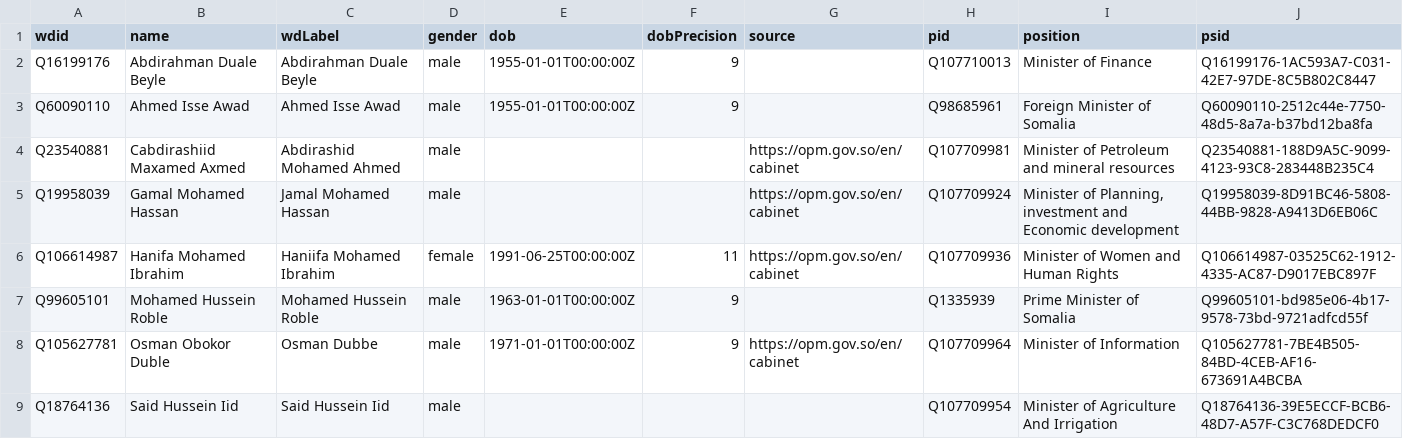
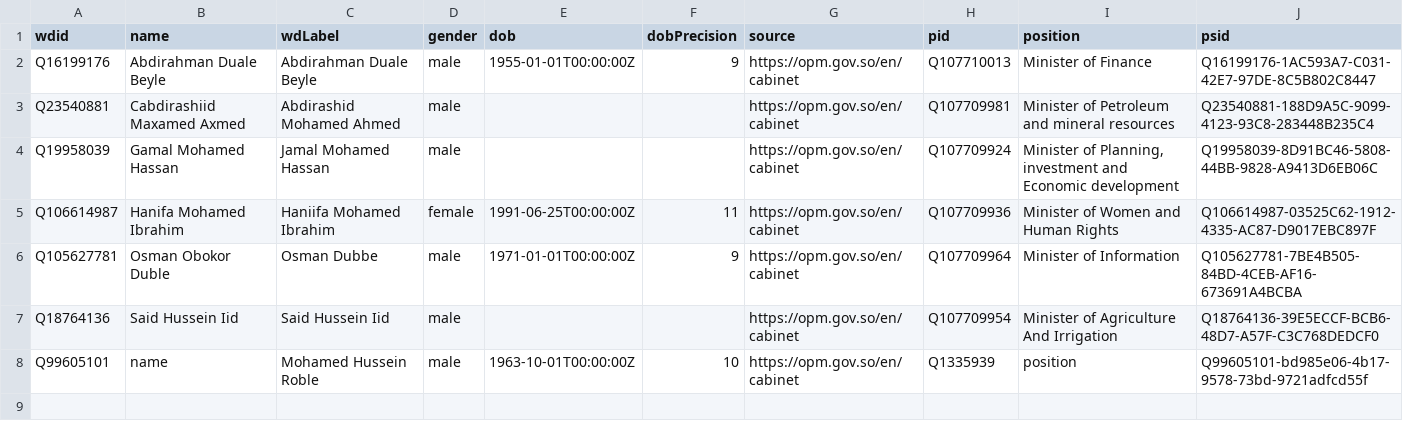
Before and after one commit to every-politician-scrapers/somalia-cabinet, a CSV file: data/wikidata.csv, drawn as a sheet.

```diff
--- a/data/wikidata.csv
+++ b/data/wikidata.csv
@@ -1,4 +1,3 @@
 wdid,name,wdLabel,gender,dob,dobPrecision,source,pid,position,psid
-Q16199176,Abdirahman Duale Beyle,Abdirahman Duale Beyle,male,1955-01-01T00:00:00Z,9,,Q107710013,Minister of Finance,Q16199176-1AC593A7-C031-42E7-97DE-8C5B802C8447
-Q60090110,Ahmed Isse Awad,Ahmed Isse Awad,male,1955-01-01T00:00:00Z,9,,Q98685961,Foreign Minister of Somalia,Q60090110-2512c44e-7750-48d5-8a7a-b37bd12ba8fa
+Q16199176,Abdirahman Duale Beyle,Abdirahman Duale Beyle,male,1955-01-01T00:00:00Z,9,https://opm.gov.so/en/cabinet,Q107710013,Minister of Finance,Q16199176-1AC593A7-C031-42E7-97DE-8C5B802C8447
 Q23540881,Cabdirashiid Maxamed Axmed,Abdirashid Mohamed Ahmed,male,,,https://opm.gov.so/en/cabinet,Q107709981,Minister of Petroleum and mineral resources,Q23540881-188D9A5C-9099-4123-93C8-283448B235C4
@@ -6,4 +5,4 @@ Q19958039,Gamal Mohamed Hassan,Jamal Mohamed Hassan,male,,,https://opm.gov.so/en
 Q106614987,Hanifa Mohamed Ibrahim,Haniifa Mohamed Ibrahim,female,1991-06-25T00:00:00Z,11,https://opm.gov.so/en/cabinet,Q107709936,Minister of Women and Human Rights,Q106614987-03525C62-1912-4335-AC87-D9017EBC897F
-Q99605101,Mohamed Hussein Roble,Mohamed Hussein Roble,male,1963-01-01T00:00:00Z,9,,Q1335939,Prime Minister of Somalia,Q99605101-bd985e06-4b17-9578-73bd-9721adfcd55f
 Q105627781,Osman Obokor Duble,Osman Dubbe,male,1971-01-01T00:00:00Z,9,https://opm.gov.so/en/cabinet,Q107709964,Minister of Information,Q105627781-7BE4B505-84BD-4CEB-AF16-673691A4BCBA
-Q18764136,Said Hussein Iid,Said Hussein Iid,male,,,,Q107709954,Minister of Agriculture And Irrigation,Q18764136-39E5ECCF-BCB6-48D7-A57F-C3C768DEDCF0
+Q18764136,Said Hussein Iid,Said Hussein Iid,male,,,https://opm.gov.so/en/cabinet,Q107709954,Minister of Agriculture And Irrigation,Q18764136-39E5ECCF-BCB6-48D7-A57F-C3C768DEDCF0
+Q99605101,name,Mohamed Hussein Roble,male,1963-10-01T00:00:00Z,10,https://opm.gov.so/en/cabinet,Q1335939,position,Q99605101-bd985e06-4b17-9578-73bd-9721adfcd55f
```
Also changed, not shown: data/diff.csv, 1 other file.
